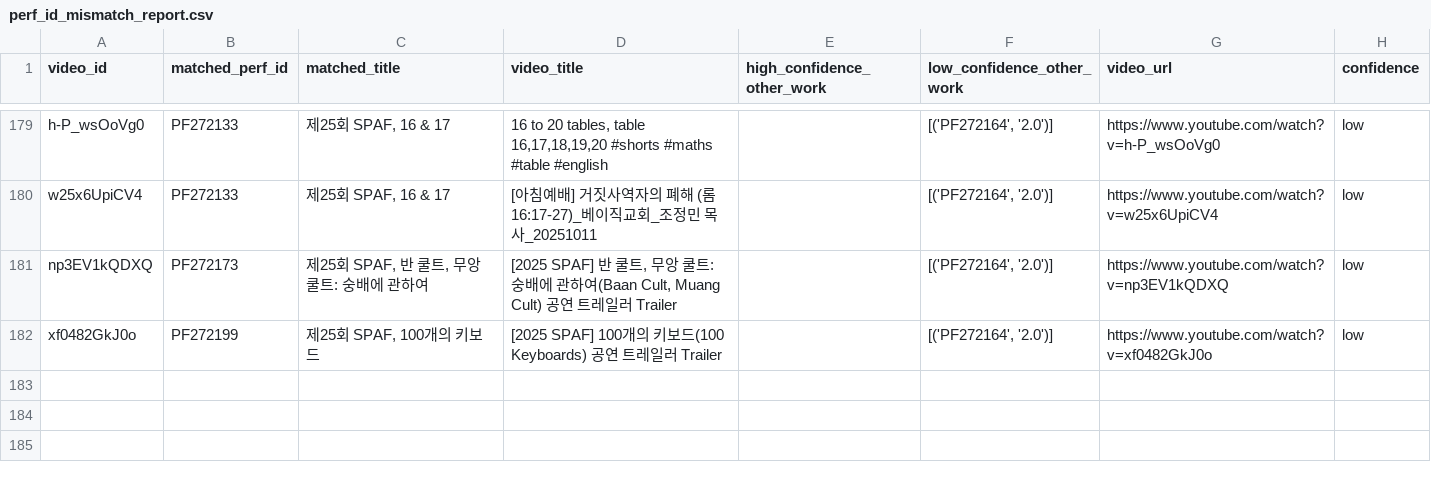
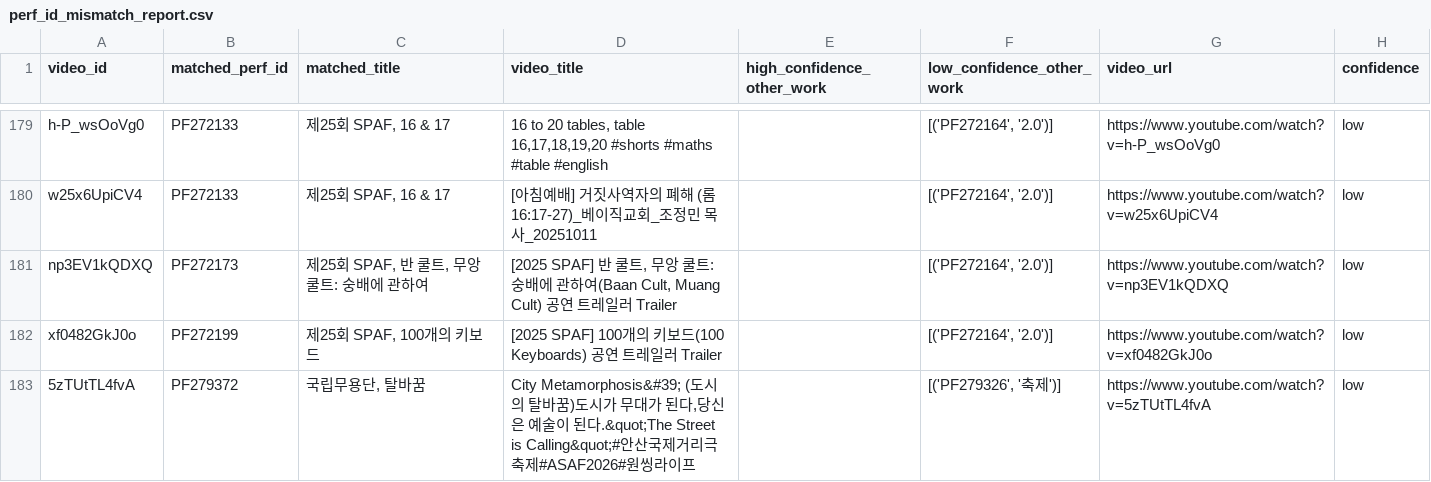
Before and after one commit to Seoyeon-Joo/kopis, a CSV file: data/perf_id_mismatch_report.csv, drawn as a sheet; only a part is shown, gaps mark what is left out.

```diff
--- a/data/perf_id_mismatch_report.csv
+++ b/data/perf_id_mismatch_report.csv
@@ -182 +182,2 @@ np3EV1kQDXQ,PF272173,"제25회 SPAF, 반 쿨트, 무앙 쿨트: 숭배에 관하
 xf0482GkJ0o,PF272199,"제25회 SPAF, 100개의 키보드",[2025 SPAF] 100개의 키보드(100 Keyboards) 공연 트레일러 Trailer,,"[('PF272164', '2.0')]",https://www.youtube.com/watch?v=xf0482GkJ0o,low
+5zTUtTL4fvA,PF279372,"국립무용단, 탈바꿈","City Metamorphosis&#39; (도시의 탈바꿈)도시가 무대가 된다,당신은 예술이 된다.&quot;The Street is Calling&quot;#안산국제거리극축제#ASAF2026#원씽라이프",,"[('PF279326', '축제')]",https://www.youtube.com/watch?v=5zTUtTL4fvA,low
```
